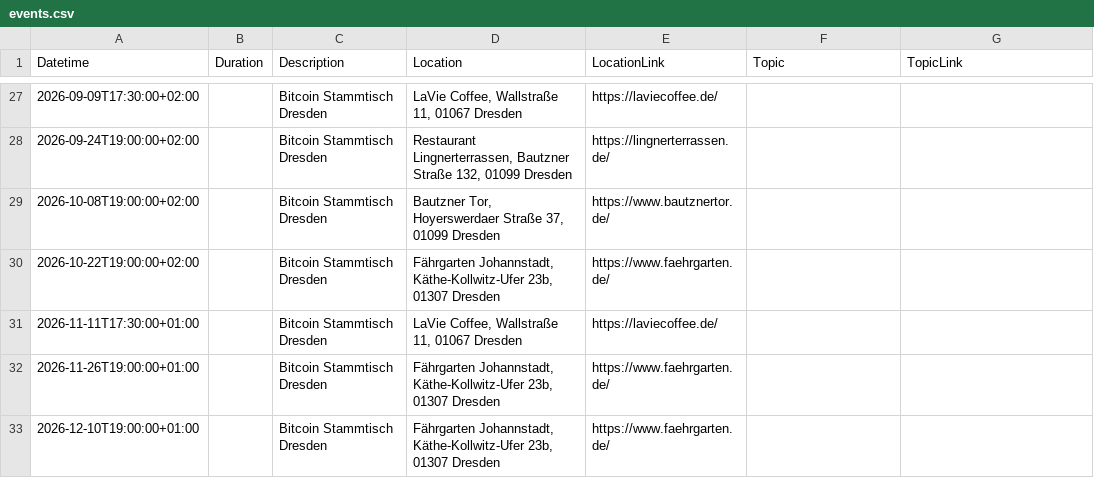
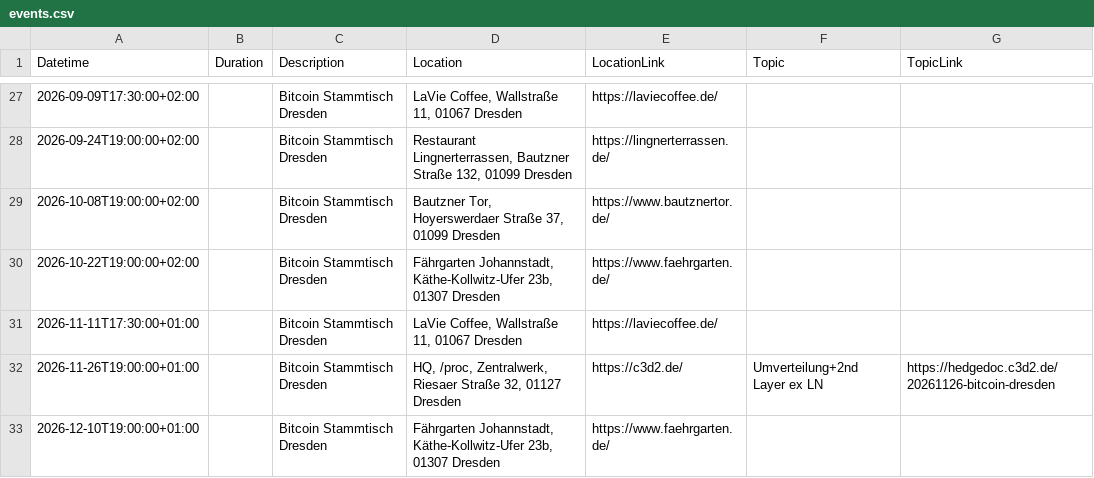
Before and after one commit to Bitcoin-Dresden/bitcoin-dresden.github.io, a CSV file: events.csv, drawn as a sheet; only a part is shown, gaps mark what is left out.

```diff
--- a/events.csv
+++ b/events.csv
@@ -31,3 +31,3 @@ Datetime|Duration|Description|Location|LocationLink|Topic|TopicLink
 2026-11-11T17:30:00+01:00||Bitcoin Stammtisch Dresden|LaVie Coffee, Wallstraße 11, 01067 Dresden|https://laviecoffee.de/||
-2026-11-26T19:00:00+01:00||Bitcoin Stammtisch Dresden|Fährgarten Johannstadt, Käthe-Kollwitz-Ufer 23b, 01307 Dresden|https://www.faehrgarten.de/||
+2026-11-26T19:00:00+01:00||Bitcoin Stammtisch Dresden|HQ, /proc, Zentralwerk, Riesaer Straße 32, 01127 Dresden|https://c3d2.de/|Umverteilung+2nd Layer ex LN|https://hedgedoc.c3d2.de/20261126-bitcoin-dresden
 2026-12-10T19:00:00+01:00||Bitcoin Stammtisch Dresden|Fährgarten Johannstadt, Käthe-Kollwitz-Ufer 23b, 01307 Dresden|https://www.faehrgarten.de/||
```
Also changed, not shown: 2 other files.
